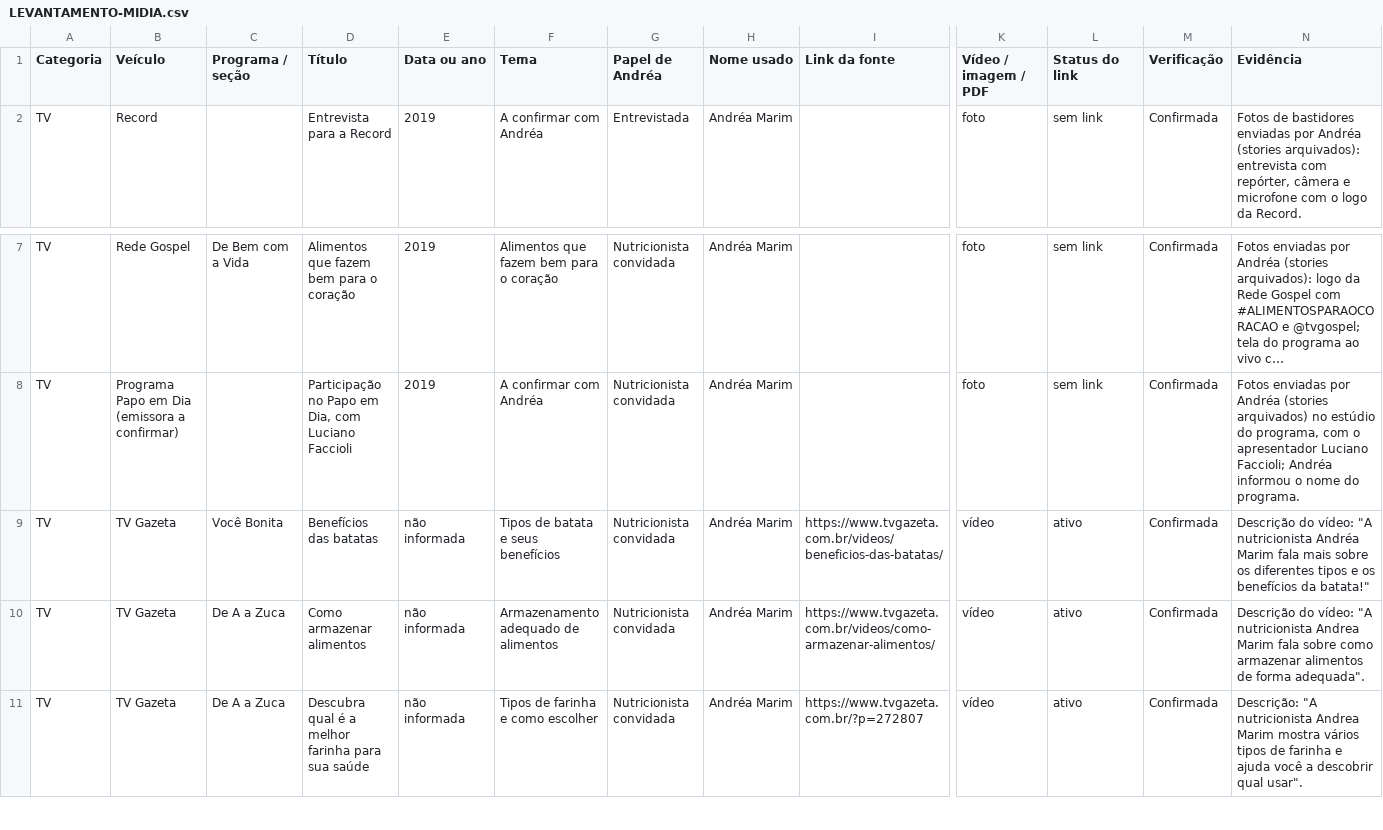
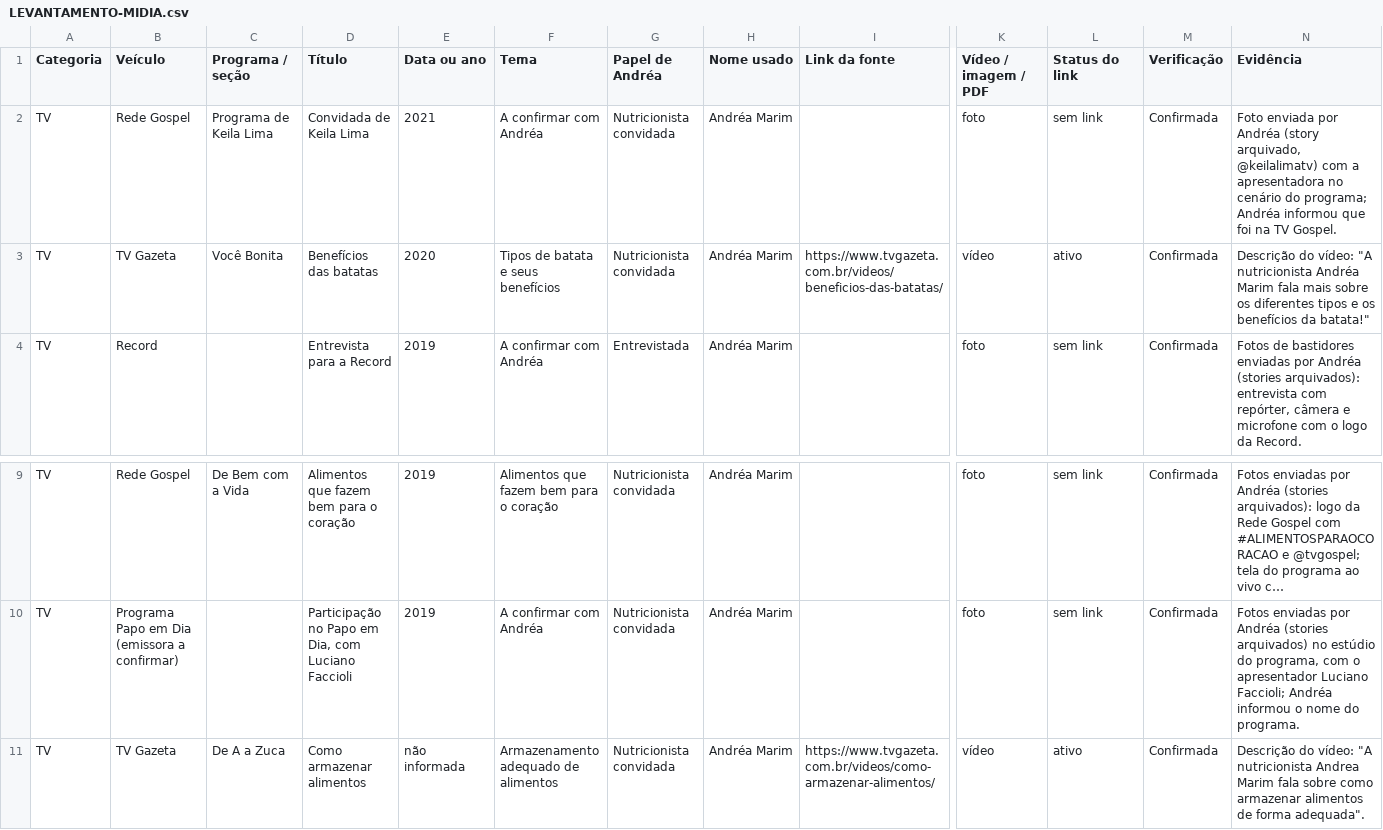
Before and after one commit to nutriandreaoliveira3-arch/pietra, a CSV file: site/LEVANTAMENTO-MIDIA.csv, drawn as a sheet; only a part is shown, gaps mark what is left out; the shorter side is filled out with more unchanged rows; long unchanged cells end in …; removed rows and columns are numbered as before the commit, all else as after; rows hold the shown columns only; the diff names each change by its address in the sheet, - before the commit and + after, or states it on an @@ line.

```diff
--- a/site/LEVANTAMENTO-MIDIA.csv
+++ b/site/LEVANTAMENTO-MIDIA.csv
+row 2: TV | Rede Gospel | Programa de Keila Lima | Convidada de Keila Lima | 2021 | A confirmar com Andréa | Nutricionista convidada | Andréa Marim |  | foto | sem link | Confirmada | Foto enviada por Andréa (story arquivado, @keilalimatv) com a apresentadora no cenário do programa; Andréa informou que foi na TV Gospel.
+row 3: TV | TV Gazeta | Você Bonita | Benefícios das batatas | 2020 | Tipos de batata e seus benefícios | Nutricionista convidada | Andréa Marim | https://www.tvgazeta.com.br/videos/beneficios-das-batatas/ | vídeo | ativo | Confirmada | Descrição do vídeo: "A nutricionista Andréa Marim fala mais sobre os diferentes tipos e os benefícios da batata!"
-row 9: TV | TV Gazeta | Você Bonita | Benefícios das batatas | não informada | Tipos de batata e seus benefícios | Nutricionista convidada | Andréa Marim | https://www.tvgazeta.com.br/videos/beneficios-das-batatas/ | vídeo | ativo | Confirmada | Descrição do vídeo: "A nutricionista Andréa Marim fala mais sobre os diferentes tipos e os benefícios da batata!"
```
Also changed, not shown: 8 other files.
